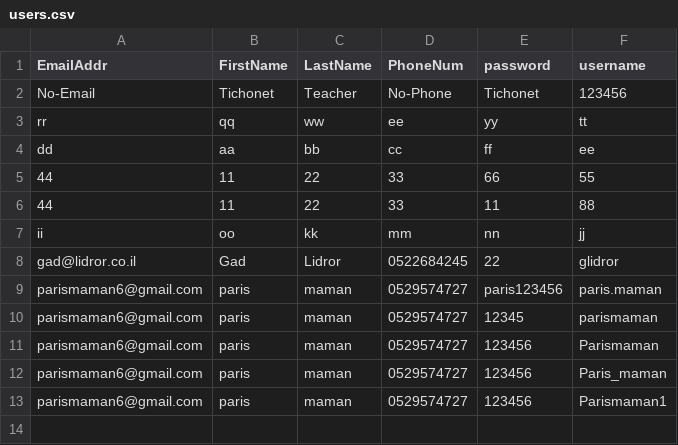
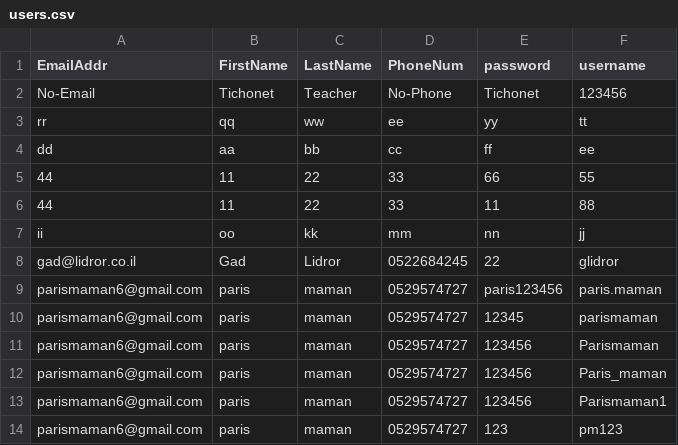
Before and after one commit to parismaman/parisfinalproject, a CSV file: parisfinalproject/parisfinalproject/static/Data/users.csv, drawn as a sheet.

```diff
--- a/parisfinalproject/parisfinalproject/static/Data/users.csv
+++ b/parisfinalproject/parisfinalproject/static/Data/users.csv
@@ -13 +13,2 @@ parismaman6@gmail.com,paris,maman,0529574727,123456,Paris_maman
 parismaman6@gmail.com,paris,maman,0529574727,123456,Parismaman1
+parismaman6@gmail.com,paris,maman,0529574727,123,pm123
```
Also changed, not shown: 4 other files.
